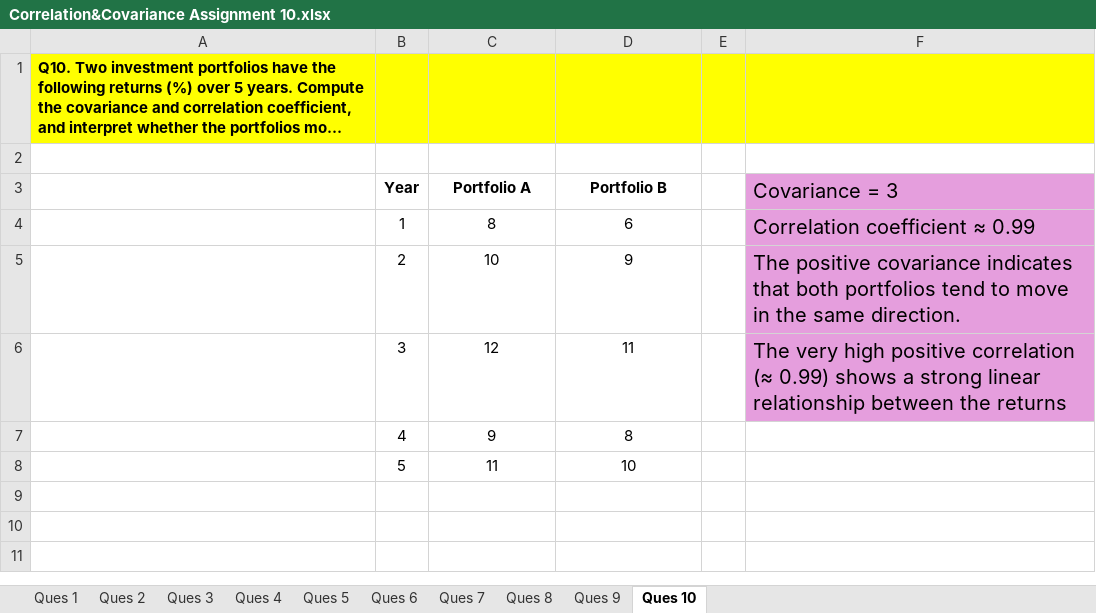
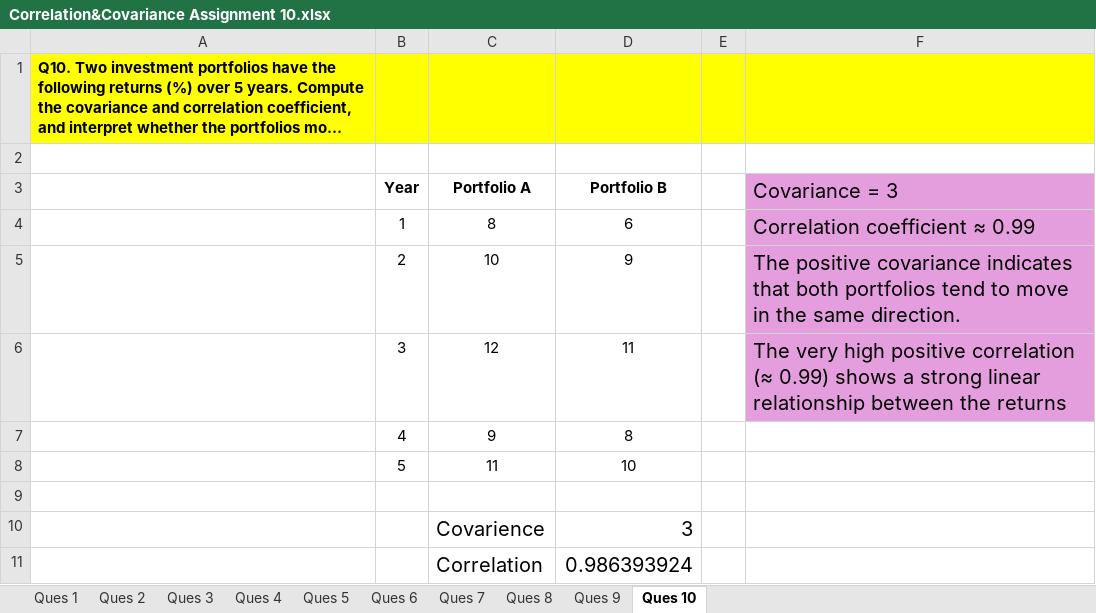
Before and after one commit to devanshh1410-cpu/Data-Analyst-Gen-AI, an Excel workbook: Correlation&Covariance Assignment 10.xlsx, sheet Ques 10, drawn as a sheet; long unchanged cells end in …; values as stored, in another font and other column widths than the file's, no borders; the diff names each change by its address in the sheet, - before the commit and + after, or states it on an @@ line.

```diff
--- a/Correlation&Covariance Assignment 10.xlsx (sheet Ques 10)
+++ b/Correlation&Covariance Assignment 10.xlsx (sheet Ques 10)
+row 9: (empty)
+row 10:  |  | Covarience | 3
+row 11:  |  | Correlation | 0.986393924
```
Also changed, not shown: sheet Ques 8, sheet Ques 7, sheet Ques 9.
